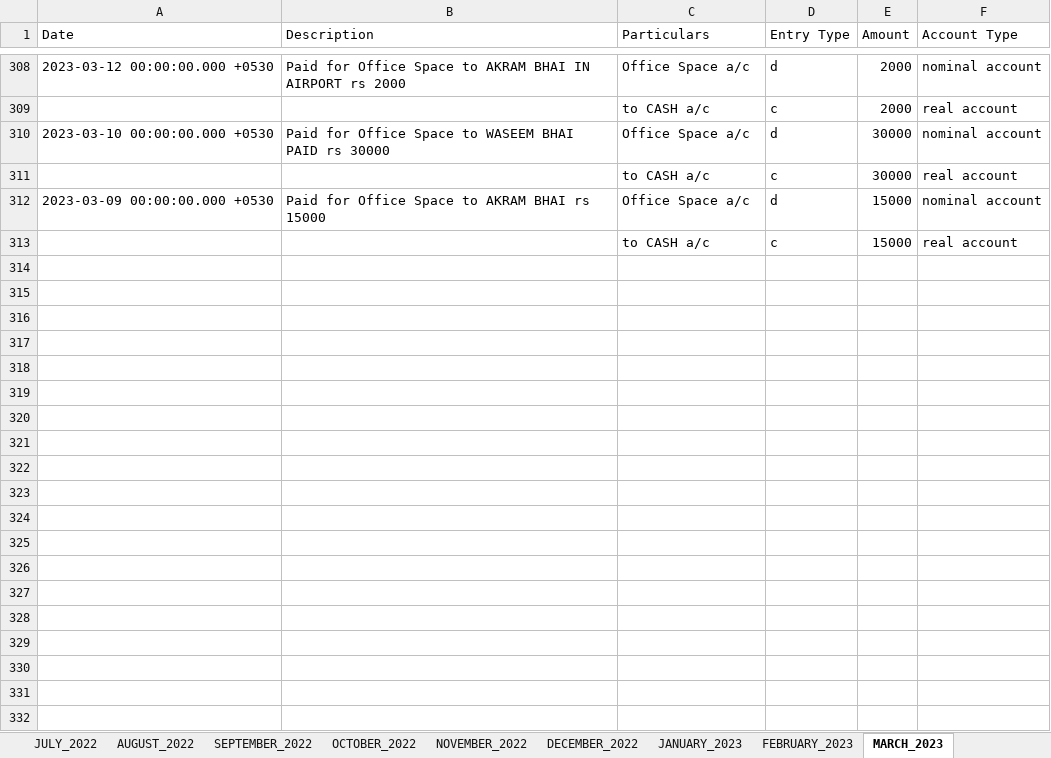
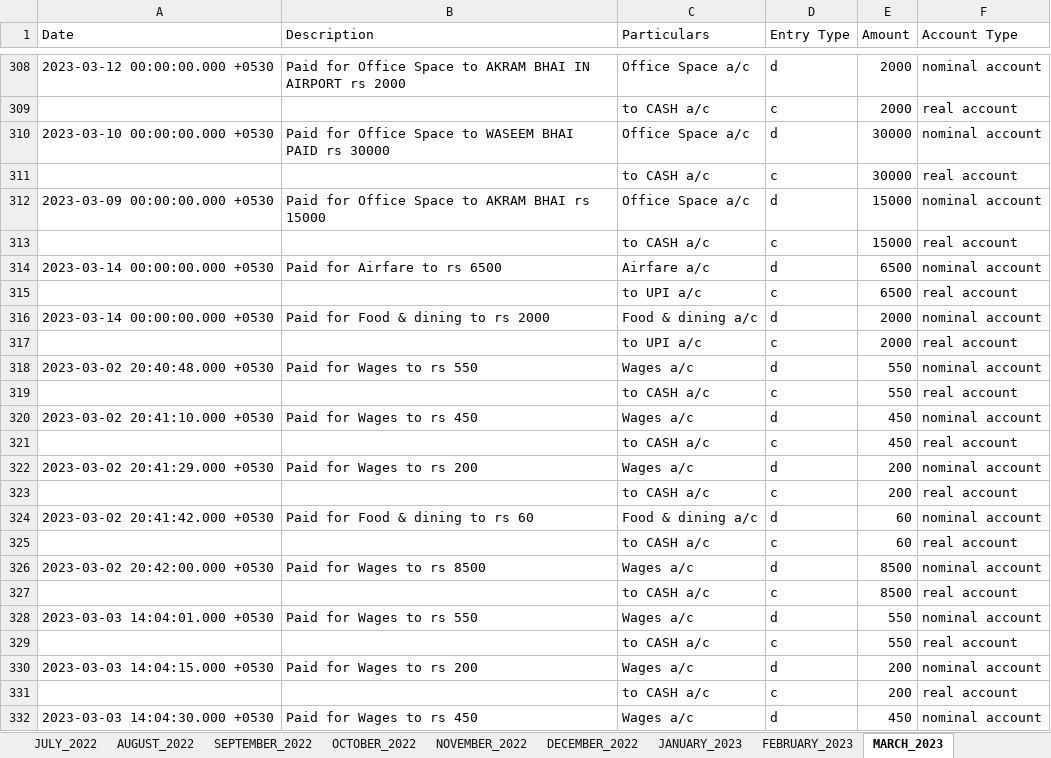
Before and after one commit to mnikhil16/journals, an Excel workbook: JournalEntriesForExpense.xlsx, sheet MARCH_2023, drawn as a sheet; only a part is shown, gaps mark what is left out; values as stored, in another font and other column widths than the file's, no borders; the diff covers the shown part only; the diff names each change by its address in the sheet, - before the commit and + after, or states it on an @@ line.

```diff
--- a/JournalEntriesForExpense.xlsx (sheet MARCH_2023)
+++ b/JournalEntriesForExpense.xlsx (sheet MARCH_2023)
+row 314: 2023-03-14 00:00:00.000 +0530 | Paid for Airfare to rs 6500 | Airfare a/c | d | 6500 | nominal account
+row 315:  |  | to UPI a/c | c | 6500 | real account
+row 316: 2023-03-14 00:00:00.000 +0530 | Paid for Food & dining to rs 2000 | Food & dining a/c | d | 2000 | nominal account
+row 317:  |  | to UPI a/c | c | 2000 | real account
+row 318: 2023-03-02 20:40:48.000 +0530 | Paid for Wages to rs 550 | Wages a/c | d | 550 | nominal account
+row 319:  |  | to CASH a/c | c | 550 | real account
+row 320: 2023-03-02 20:41:10.000 +0530 | Paid for Wages to rs 450 | Wages a/c | d | 450 | nominal account
+row 321:  |  | to CASH a/c | c | 450 | real account
+row 322: 2023-03-02 20:41:29.000 +0530 | Paid for Wages to rs 200 | Wages a/c | d | 200 | nominal account
+row 323:  |  | to CASH a/c | c | 200 | real account
+row 324: 2023-03-02 20:41:42.000 +0530 | Paid for Food & dining to rs 60 | Food & dining a/c | d | 60 | nominal account
+row 325:  |  | to CASH a/c | c | 60 | real account
+row 326: 2023-03-02 20:42:00.000 +0530 | Paid for Wages to rs 8500 | Wages a/c | d | 8500 | nominal account
+row 327:  |  | to CASH a/c | c | 8500 | real account
+row 328: 2023-03-03 14:04:01.000 +0530 | Paid for Wages to rs 550 | Wages a/c | d | 550 | nominal account
+row 329:  |  | to CASH a/c | c | 550 | real account
+row 330: 2023-03-03 14:04:15.000 +0530 | Paid for Wages to rs 200 | Wages a/c | d | 200 | nominal account
+row 331:  |  | to CASH a/c | c | 200 | real account
+row 332: 2023-03-03 14:04:30.000 +0530 | Paid for Wages to rs 450 | Wages a/c | d | 450 | nominal account
```
Also changed, not shown: 293 added rows elsewhere in this sheet, sheet APRIL_2022, sheet MAY_2022, sheet OCTOBER_2022, sheet DECEMBER_2022, sheet JULY_2022, sheet NOVEMBER_2022, 5 more sheets, 14 other files.
